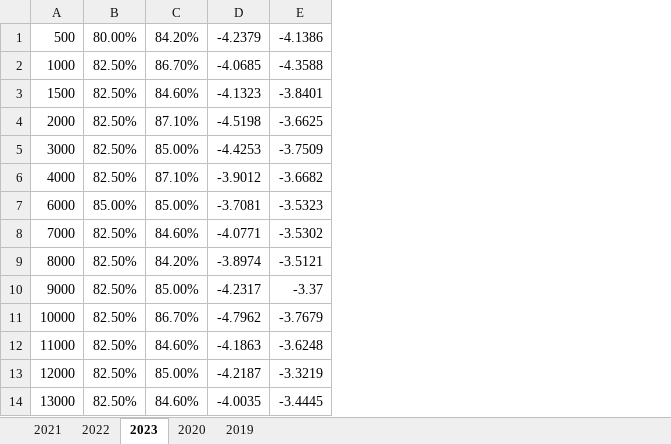
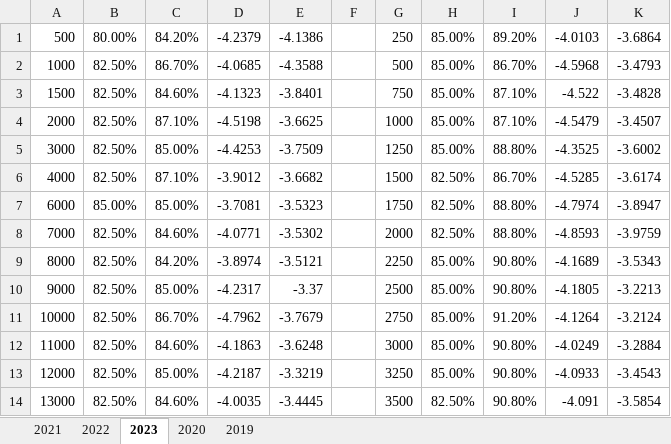
Before and after one commit to st2058130-svg/chronollm, an Excel workbook: test.xlsx, sheet 2023, drawn as a sheet; only a part is shown; values as stored, in another font and other column widths than the file's, no borders; the diff names each change by its address in the sheet, - before the commit and + after, or states it on an @@ line.

```diff
--- a/test.xlsx (sheet 2023)
+++ b/test.xlsx (sheet 2023)
+column F, empty
+column G, rows 1-14: 250 | 500 | 750 | 1000 | 1250 | 1500 | 1750 | 2000 | 2250 | 2500 | 2750 | 3000 | 3250 | 3500
+column H, rows 1-14: 85.00% | 85.00% | 85.00% | 85.00% | 85.00% | 82.50% | 82.50% | 82.50% | 85.00% | 85.00% | 85.00% | 85.00% | 85.00% | 82.50%
+column I, rows 1-14: 89.20% | 86.70% | 87.10% | 87.10% | 88.80% | 86.70% | 88.80% | 88.80% | 90.80% | 90.80% | 91.20% | 90.80% | 90.80% | 90.80%
+column J, rows 1-14: -4.0103 | -4.5968 | -4.522 | -4.5479 | -4.3525 | -4.5285 | -4.7974 | -4.8593 | -4.1689 | -4.1805 | -4.1264 | -4.0249 | -4.0933 | -4.091
+column K, rows 1-14: -3.6864 | -3.4793 | -3.4828 | -3.4507 | -3.6002 | -3.6174 | -3.8947 | -3.9759 | -3.5343 | -3.2213 | -3.2124 | -3.2884 | -3.4543 | -3.5854
```
Also changed, not shown: 4 other files.
